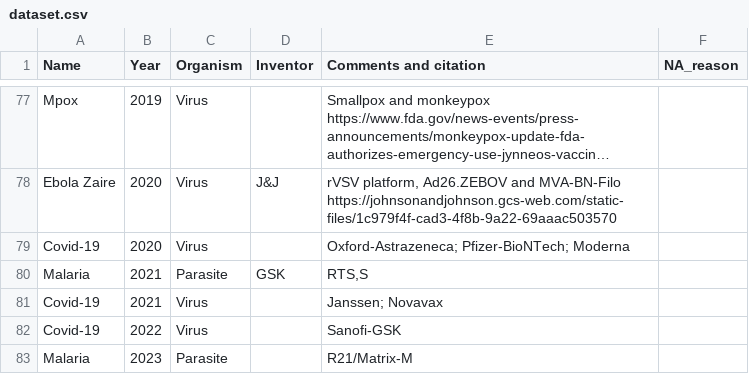
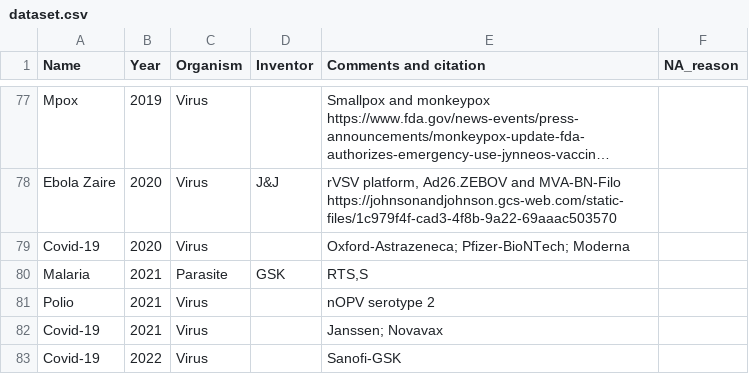
Before and after one commit to saloni-nd/misc, a CSV file: vaccination_timeline/dataset.csv, drawn as a sheet; only a part is shown, gaps mark what is left out; the shorter side is filled out with more unchanged rows; long unchanged cells end in ….

Commit message:
Update dataset.csv

```diff
--- a/vaccination_timeline/dataset.csv
+++ b/vaccination_timeline/dataset.csv
@@ -80,2 +80,3 @@ Covid-19,2020,Virus,,Oxford-Astrazeneca; Pfizer-BioNTech; Moderna,
 Malaria,2021,Parasite,GSK,"RTS,S",
+Polio,2021,Virus,,nOPV serotype 2
 Covid-19,2021,Virus,,Janssen; Novavax,
```
